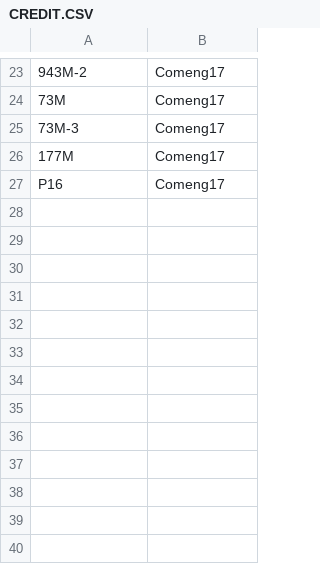
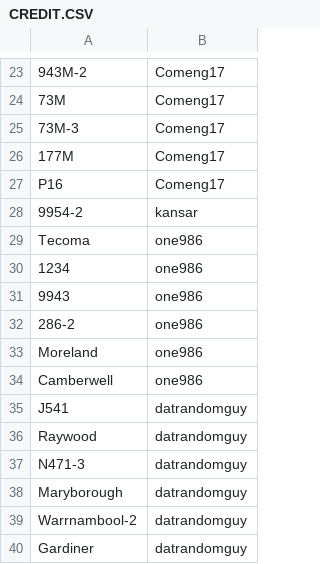
Before and after one commit to XM9G/railway-photos, a CSV file: CREDIT.CSV, drawn as a sheet; only a part is shown, gaps mark what is left out; the diff names each change by its address in the sheet, - before the commit and + after, or states it on an @@ line.

```diff
--- a/CREDIT.CSV
+++ b/CREDIT.CSV
+row 28: 9954-2 | kansar
+row 29: Tecoma | one986
+row 30: 1234 | one986
+row 31: 9943 | one986
+row 32: 286-2 | one986
+row 33: Moreland | one986
+row 34: Camberwell | one986
+row 35: J541 | datrandomguy
+row 36: Raywood | datrandomguy
+row 37: N471-3 | datrandomguy
+row 38: Maryborough | datrandomguy
+row 39: Warrnambool-2 | datrandomguy
+row 40: Gardiner | datrandomguy
```
Also changed, not shown: 29 other files.
